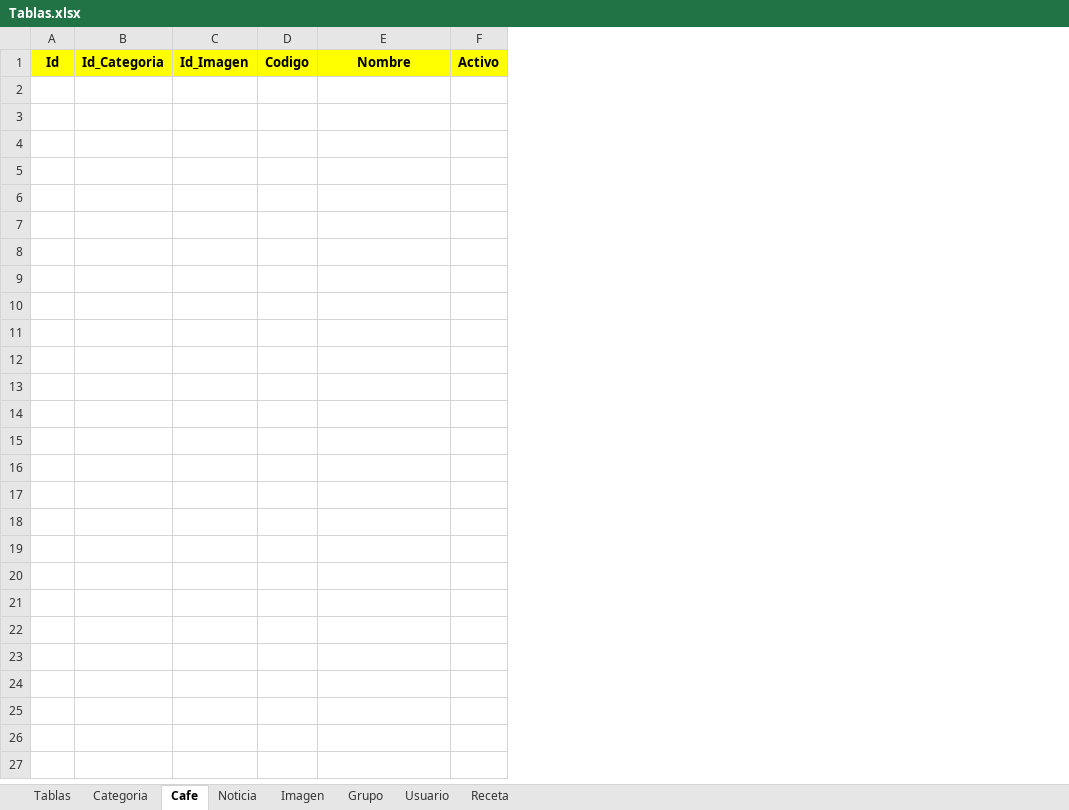
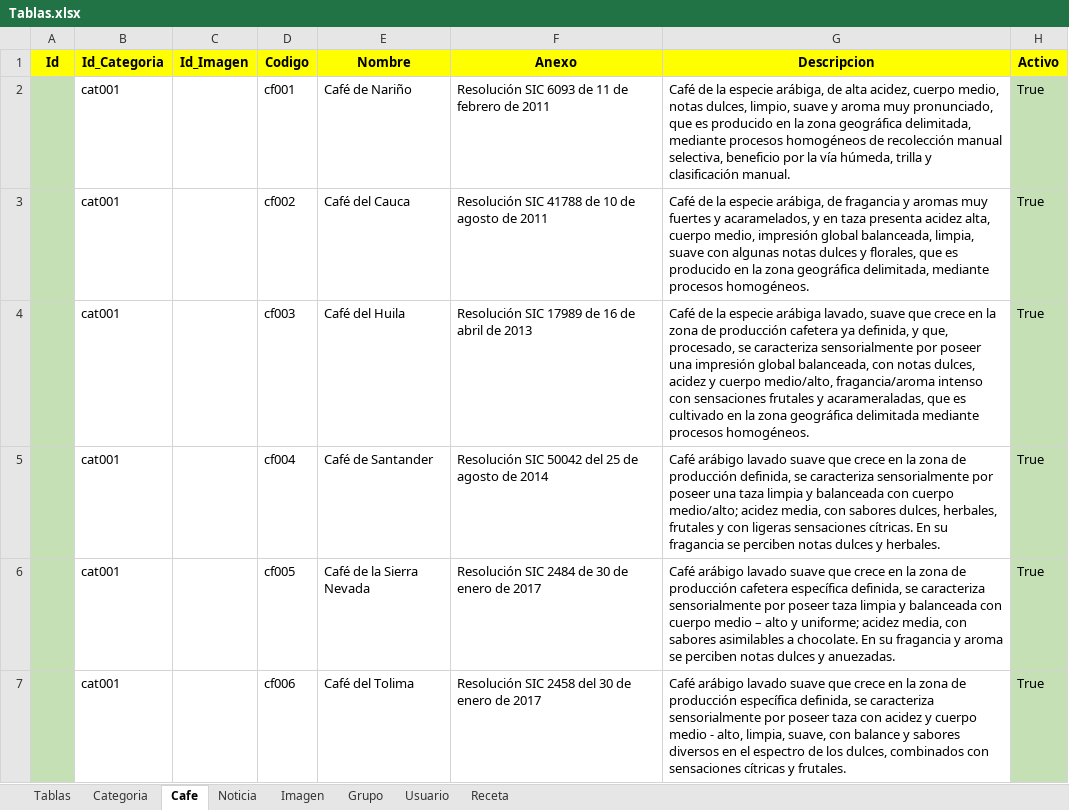
Before and after one commit to Apollo-XVIII/semana-1-2-html, an Excel workbook: Tablas.xlsx, sheet Cafe, drawn as a sheet; values as stored, in another font and other column widths than the file's, no borders; removed rows and columns are numbered as before the commit, all else as after; the diff names each change by its address in the sheet, - before the commit and + after, or states it on an @@ line.

```diff
--- a/Tablas.xlsx (sheet Cafe)
+++ b/Tablas.xlsx (sheet Cafe)
-column F (Activo), empty
+column F (Anexo), empty
+column G (Descripcion), empty
+column H (Activo), empty
+row 2:  | cat001 |  | cf001 | Café de Nariño | Resolución SIC 6093 de 11 de febrero de 2011 | Café de la especie arábiga, de alta acidez, cuerpo medio, notas dulces, limpio, suave y aroma muy pronunciado, que es producido en la zona geográfica delimitada, mediante procesos homogéneos de recolección manual selectiva, beneficio por la vía húmeda, trilla y clasificación manual. | True
+row 3:  | cat001 |  | cf002 | Café del Cauca | Resolución SIC 41788 de 10 de agosto de 2011 | Café de la especie arábiga, de fragancia y aromas muy fuertes y acaramelados, y en taza presenta acidez alta, cuerpo medio, impresión global balanceada, limpia, suave con algunas notas dulces y florales, que es producido en la zona geográfica delimitada, mediante procesos homogéneos. | True
+row 4:  | cat001 |  | cf003 | Café del Huila | Resolución SIC 17989 de 16 de abril de 2013 | Café de la especie arábiga lavado, suave que crece en la zona de producción cafetera ya definida, y que, procesado, se caracteriza sensorialmente por poseer una impresión global balanceada, con notas dulces, acidez y cuerpo medio/alto, fragancia/aroma intenso con sensaciones frutales y acarameraladas, que es cultivado en la zona geográfica delimitada mediante procesos homogéneos. | True
+row 5:  | cat001 |  | cf004 | Café de Santander | Resolución SIC 50042 del 25 de agosto de 2014 | Café arábigo lavado suave que crece en la zona de producción definida, se caracteriza sensorialmente por poseer una taza limpia y balanceada con cuerpo medio/alto; acidez media, con sabores dulces, herbales, frutales y con ligeras sensaciones cítricas. En su fragancia se perciben notas dulces y herbales. | True
+row 6:  | cat001 |  | cf005 | Café de la Sierra Nevada | Resolución SIC 2484 de 30 de enero de 2017 | Café arábigo lavado suave que crece en la zona de producción cafetera específica definida, se caracteriza sensorialmente por poseer taza limpia y balanceada con cuerpo medio – alto y uniforme; acidez media, con sabores asimilables a chocolate. En su fragancia y aroma se perciben notas dulces y anuezadas. | True
+row 7:  | cat001 |  | cf006 | Café del Tolima | Resolución SIC 2458 del 30 de enero de 2017 | Café arábigo lavado suave que crece en la zona de producción específica definida, se caracteriza sensorialmente por poseer taza con acidez y cuerpo medio - alto, limpia, suave, con balance y sabores diversos en el espectro de los dulces, combinados con sensaciones cítricas y frutales. | True
```
Also changed, not shown: sheet Tablas, sheet Categoria, sheet Imagen, sheet Grupo.
